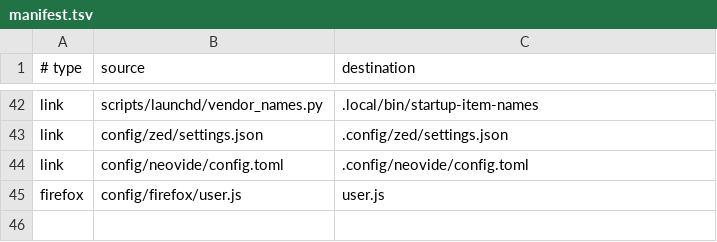
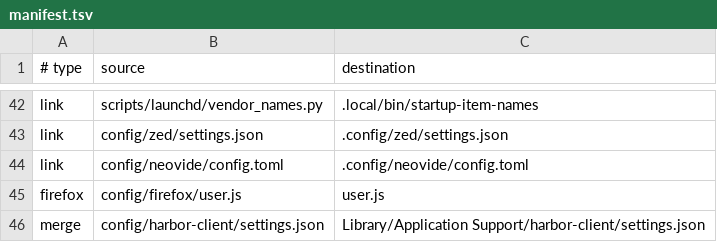
Before and after one commit to D0n9X1n/dot-config, a TSV file: config/manifest.tsv, drawn as a sheet; only a part is shown, gaps mark what is left out.

```diff
--- a/config/manifest.tsv
+++ b/config/manifest.tsv
@@ -45 +45,2 @@ link	config/neovide/config.toml	.config/neovide/config.toml
 firefox	config/firefox/user.js	user.js
+merge	config/harbor-client/settings.json	Library/Application Support/harbor-client/settings.json
```
Also changed, not shown: 11 other files.
